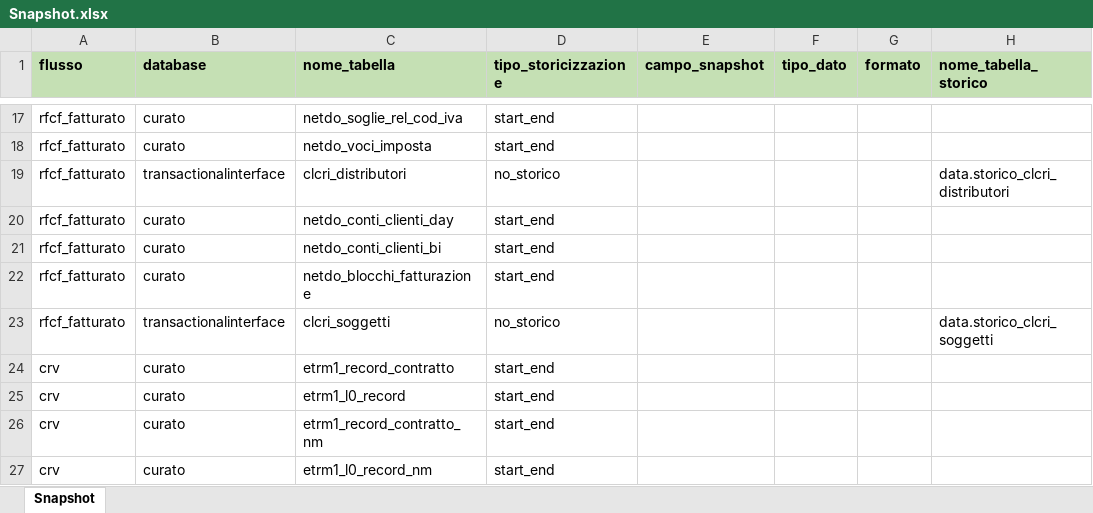
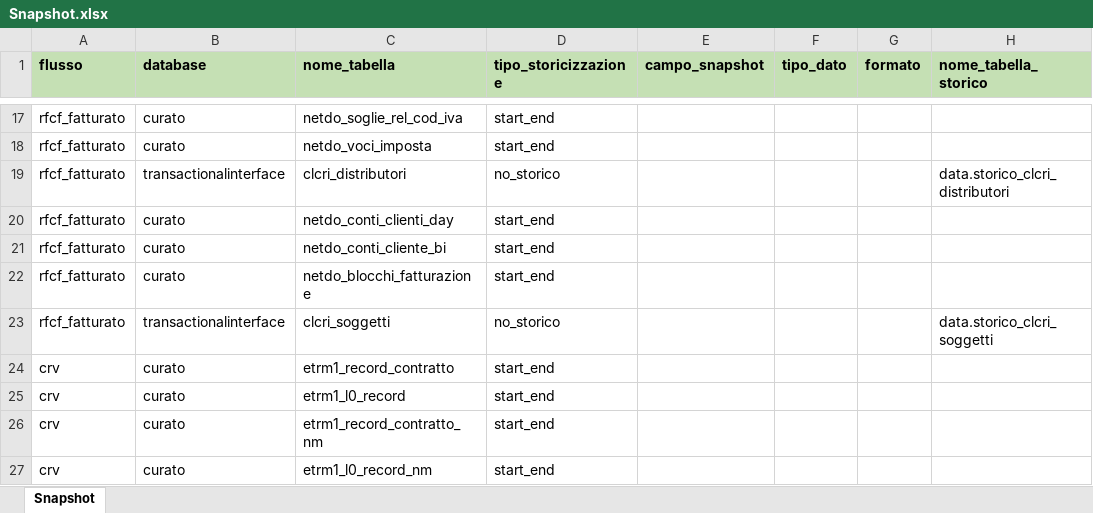
Before and after one commit to DBasilico/file_caricamento, an Excel workbook: CONDIVISI/Configurazioni/Snapshot.xlsx, sheet Snapshot, drawn as a sheet; only a part is shown, gaps mark what is left out; values as stored, in another font and other column widths than the file's, no borders; the diff names each change by its address in the sheet, - before the commit and + after, or states it on an @@ line.

Commit message:
modifiche snap

```diff
--- a/CONDIVISI/Configurazioni/Snapshot.xlsx (sheet Snapshot)
+++ b/CONDIVISI/Configurazioni/Snapshot.xlsx (sheet Snapshot)
-C21 (nome_tabella): netdo_conti_clienti_bi
+C21 (nome_tabella): netdo_conti_cliente_bi
```
